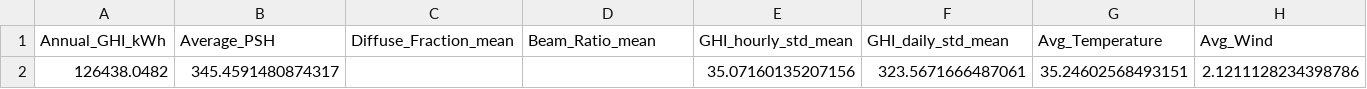
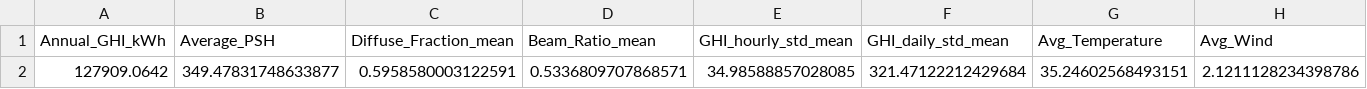
Before and after one commit to EstifanosTeklay/MoonLight-Energy-Solutions, a CSV file: notebooks/benin_summary.csv, drawn as a sheet; only a part is shown; removed rows and columns are numbered as before the commit, all else as after; rows hold the shown columns only; the diff names each change by its address in the sheet, - before the commit and + after, or states it on an @@ line.

```diff
--- a/notebooks/benin_summary.csv
+++ b/notebooks/benin_summary.csv
-row 2: 126438.0482 | 345.4591480874317 |  |  | 35.07160135207156 | 323.5671666487061 | 35.24602568493151 | 2.1211128234398786
+row 2: 127909.0642 | 349.47831748633877 | 0.5958580003122591 | 0.5336809707868571 | 34.98588857028085 | 321.47122212429684 | 35.24602568493151 | 2.1211128234398786
```
Also changed, not shown: notebooks/seralleon_summary.csv, notebooks/togo_summary.csv, 4 other files.
